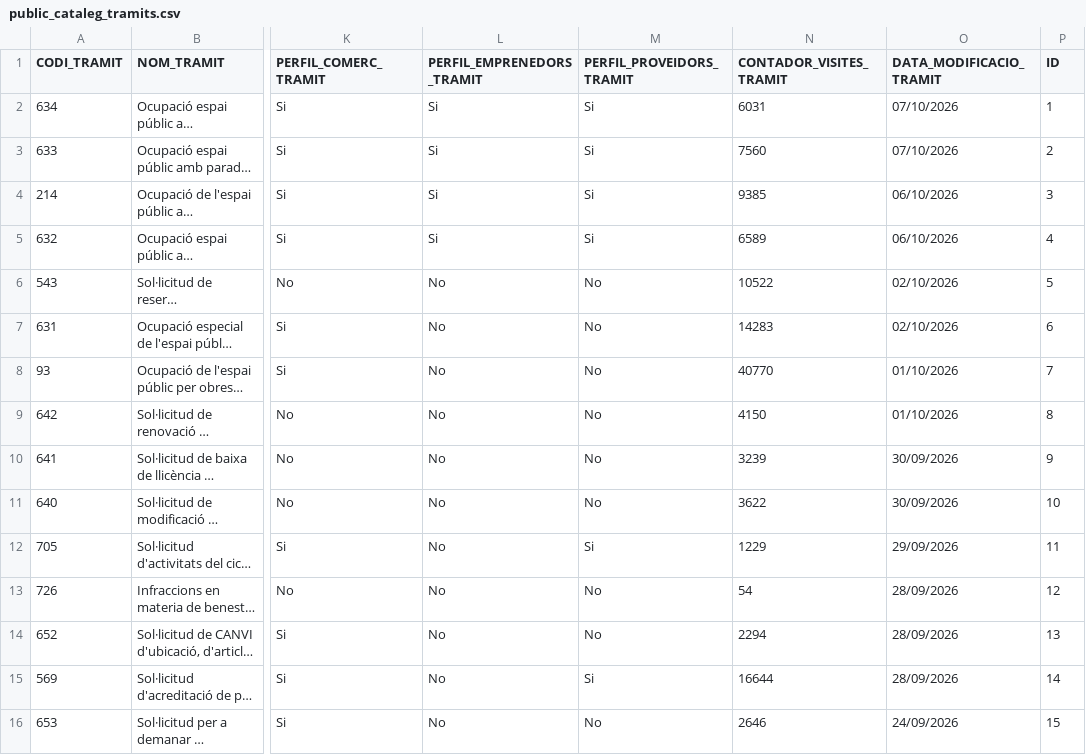
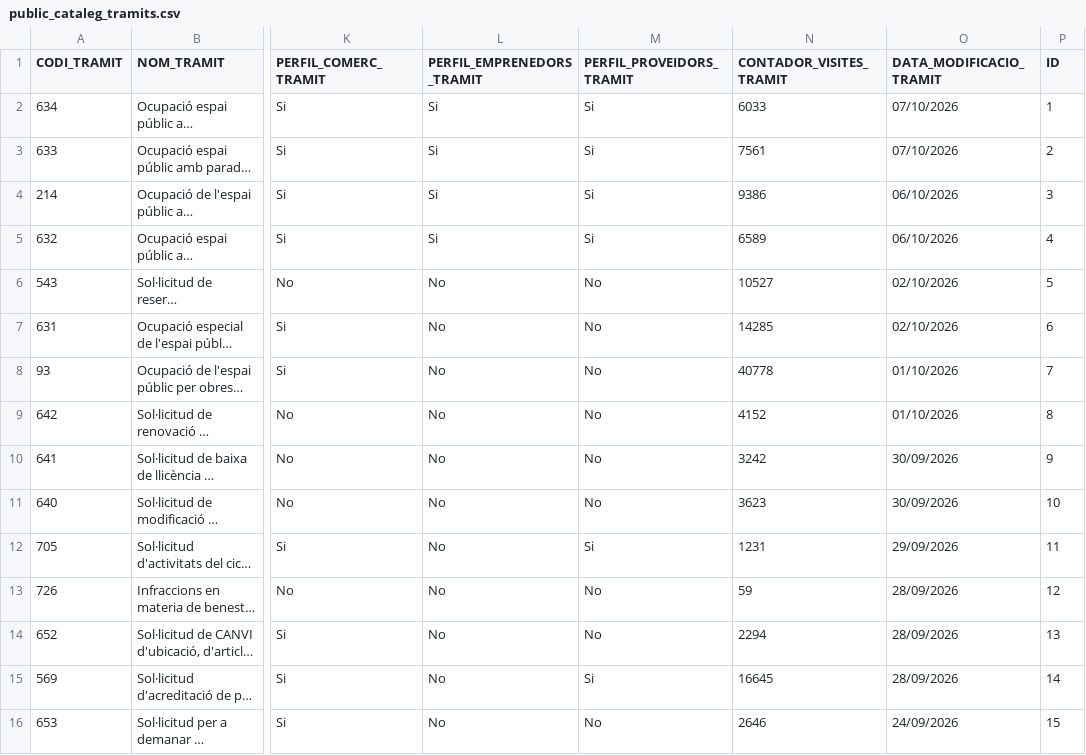
Before and after one commit to ajrubi/opendata, a CSV file: datasets/csv/public_cataleg_tramits.csv, drawn as a sheet; only a part is shown, gaps mark what is left out; long unchanged cells end in …; the diff covers the shown part only; the diff names each change by its address in the sheet, - before the commit and + after, or states it on an @@ line.

```diff
--- a/datasets/csv/public_cataleg_tramits.csv
+++ b/datasets/csv/public_cataleg_tramits.csv
-N2 (CONTADOR_VISITES_TRAMIT): 6031
+N2 (CONTADOR_VISITES_TRAMIT): 6033
-N3 (CONTADOR_VISITES_TRAMIT): 7560
+N3 (CONTADOR_VISITES_TRAMIT): 7561
-N4 (CONTADOR_VISITES_TRAMIT): 9385
+N4 (CONTADOR_VISITES_TRAMIT): 9386
-N6 (CONTADOR_VISITES_TRAMIT): 10522
+N6 (CONTADOR_VISITES_TRAMIT): 10527
-N7 (CONTADOR_VISITES_TRAMIT): 14283
+N7 (CONTADOR_VISITES_TRAMIT): 14285
-N8 (CONTADOR_VISITES_TRAMIT): 40770
+N8 (CONTADOR_VISITES_TRAMIT): 40778
-N9 (CONTADOR_VISITES_TRAMIT): 4150
+N9 (CONTADOR_VISITES_TRAMIT): 4152
-N10 (CONTADOR_VISITES_TRAMIT): 3239
+N10 (CONTADOR_VISITES_TRAMIT): 3242
-N11 (CONTADOR_VISITES_TRAMIT): 3622
+N11 (CONTADOR_VISITES_TRAMIT): 3623
-N12 (CONTADOR_VISITES_TRAMIT): 1229
+N12 (CONTADOR_VISITES_TRAMIT): 1231
-N13 (CONTADOR_VISITES_TRAMIT): 54
+N13 (CONTADOR_VISITES_TRAMIT): 59
-N15 (CONTADOR_VISITES_TRAMIT): 16644
+N15 (CONTADOR_VISITES_TRAMIT): 16645
```
Also changed, not shown: 117 edited cells elsewhere in this file, datasets/csv/economia_despeses_institucionals.csv, datasets/csv/hisenda/despeses_institucionals.csv, 32 other files.
